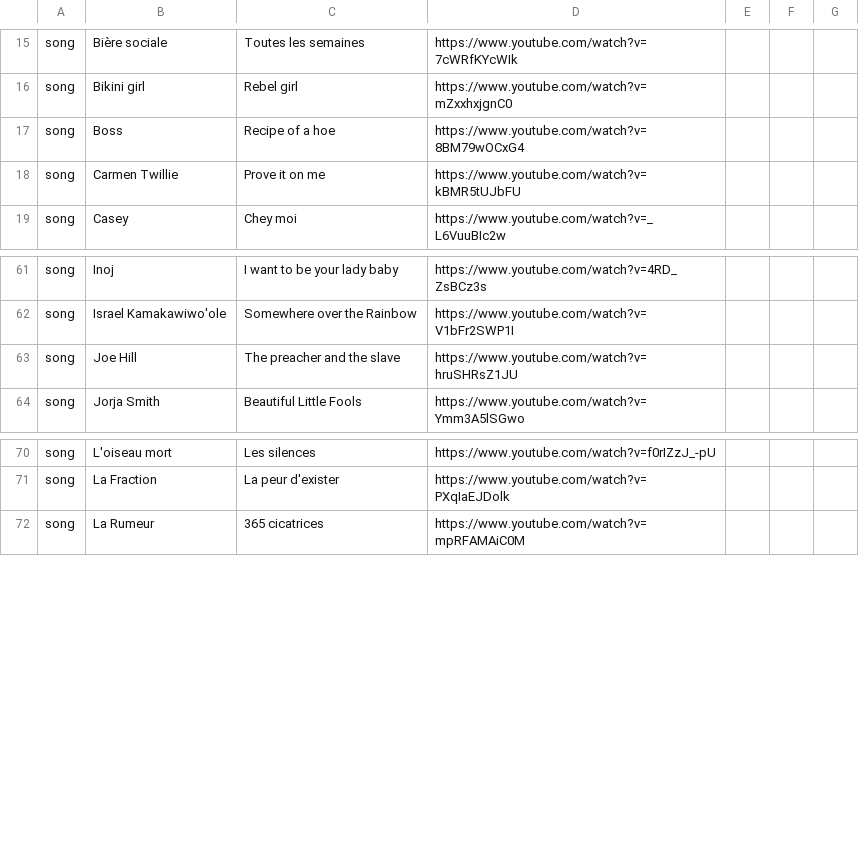
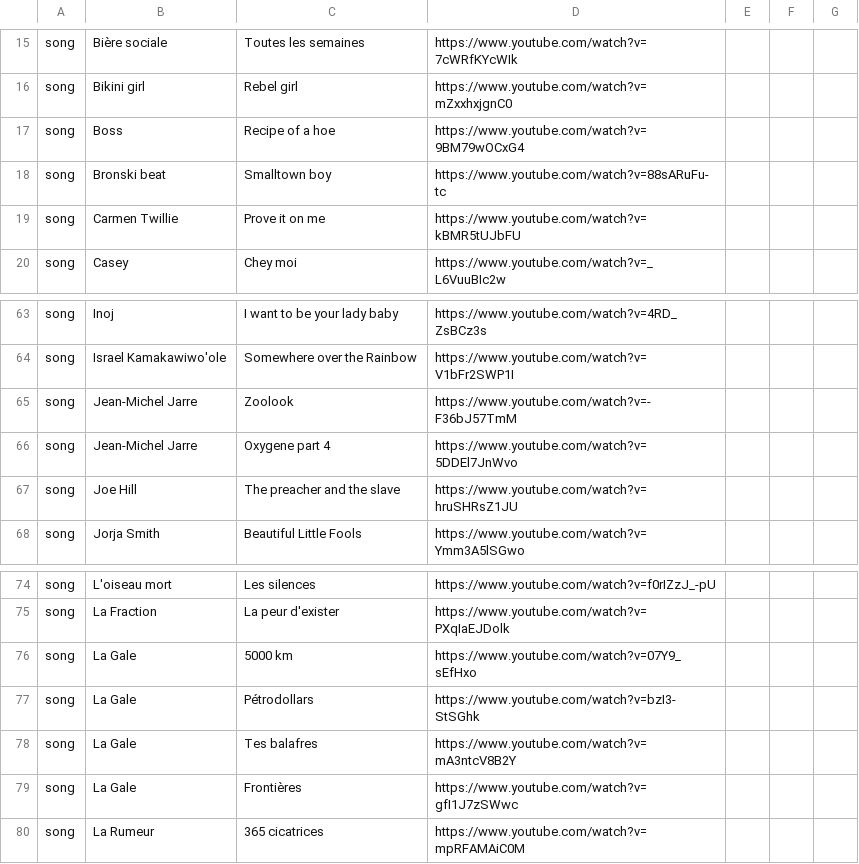
Before and after one commit to camille-hack/dotfiles, a CSV file: Music/urls.csv, drawn as a sheet; only a part is shown, gaps mark what is left out; the diff covers the shown part only.

```diff
--- a/Music/urls.csv
+++ b/Music/urls.csv
@@ -16,3 +16,4 @@
 "song","Bikini girl","Rebel girl","https://www.youtube.com/watch?v=mZxxhxjgnC0"
-"song","Boss","Recipe of a hoe","https://www.youtube.com/watch?v=8BM79wOCxG4"
+"song","Boss","Recipe of a hoe","https://www.youtube.com/watch?v=9BM79wOCxG4"
+"song","Bronski beat","Smalltown boy","https://www.youtube.com/watch?v=88sARuFu-tc"
 "song","Carmen Twillie","Prove it on me","https://www.youtube.com/watch?v=kBMR5tUJbFU"
@@ -62,2 +64,4 @@
 "song","Israel Kamakawiwo'ole","Somewhere over the Rainbow","https://www.youtube.com/watch?v=V1bFr2SWP1I"
+"song","Jean-Michel Jarre","Zoolook","https://www.youtube.com/watch?v=-F36bJ57TmM"
+"song","Jean-Michel Jarre","Oxygene part 4","https://www.youtube.com/watch?v=5DDEl7JnWvo"
 "song","Joe Hill","The preacher and the slave","https://www.youtube.com/watch?v=hruSHRsZ1JU"
@@ -71,2 +75,6 @@
 "song","La Fraction","La peur d'exister","https://www.youtube.com/watch?v=PXqIaEJDolk"
+"song","La Gale","5000 km","https://www.youtube.com/watch?v=07Y9_sEfHxo"
+"song","La Gale","Pétrodollars","https://www.youtube.com/watch?v=bzI3-StSGhk"
+"song","La Gale","Tes balafres","https://www.youtube.com/watch?v=mA3ntcV8B2Y"
+"song","La Gale","Frontières","https://www.youtube.com/watch?v=gfI1J7zSWwc"
 "song","La Rumeur","365 cicatrices","https://www.youtube.com/watch?v=mpRFAMAiC0M"
```
Also changed, not shown: 7 added rows, 11 removed rows and 3 edited cells elsewhere in this file.
